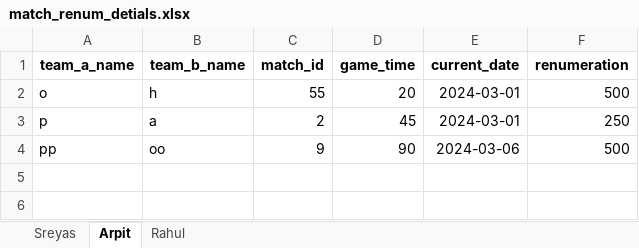
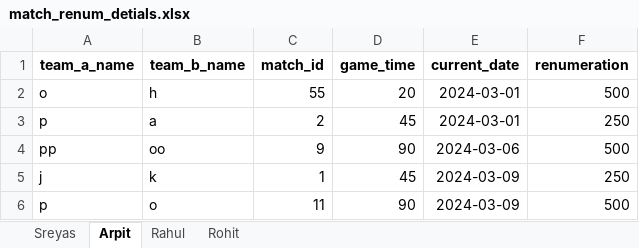
Before and after one commit to Sreyas-Subash/stepoutplay_qc, an Excel workbook: stepout_qc_code/write_string/match_renum_detials.xlsx, sheet Arpit, drawn as a sheet; values as stored, in another font and other column widths than the file's, no borders; the diff names each change by its address in the sheet, - before the commit and + after, or states it on an @@ line.

```diff
--- a/stepout_qc_code/write_string/match_renum_detials.xlsx (sheet Arpit)
+++ b/stepout_qc_code/write_string/match_renum_detials.xlsx (sheet Arpit)
+sheet tab: Rohit
+row 5: j | k | 1 | 45 | 2024-03-09 | 250
+row 6: p | o | 11 | 90 | 2024-03-09 | 500
```
Also changed, not shown: sheet Sreyas, sheet Rahul, 9 other files.
